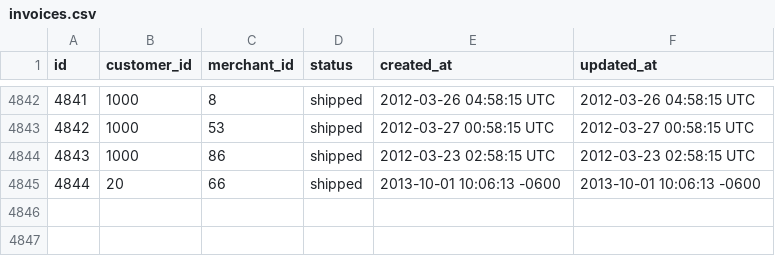
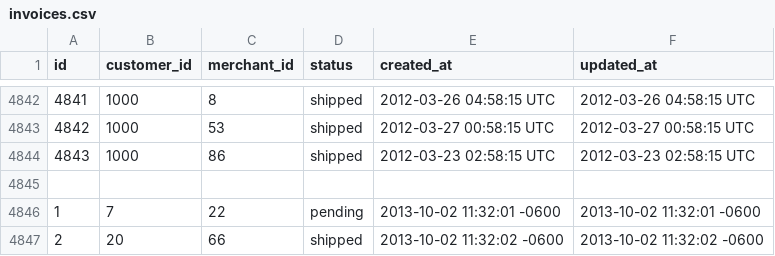
Before and after one commit to fluxusfrequency/sales_engine, a CSV file: data/invoices.csv, drawn as a sheet; only a part is shown, gaps mark what is left out; addresses are those after the commit; the diff names each change by its address in the sheet, - before the commit and + after, or states it on an @@ line.

```diff
--- a/data/invoices.csv
+++ b/data/invoices.csv
+row 4845: (empty)
+row 4846: 1 | 7 | 22 | pending | 2013-10-02 11:32:01 -0600 | 2013-10-02 11:32:01 -0600
@@ column A (id) renumbered from row 4847 down @@
-E4847 (created_at): 2013-10-01 10:06:13 -0600
+E4847 (created_at): 2013-10-02 11:32:02 -0600
-F4847 (updated_at): 2013-10-01 10:06:13 -0600
+F4847 (updated_at): 2013-10-02 11:32:02 -0600
```
Also changed, not shown: data/transactions.csv, 30 other files.
